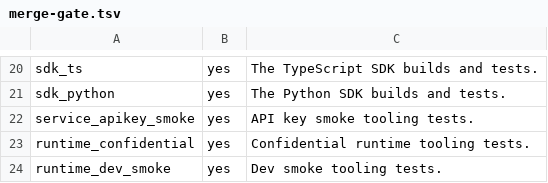
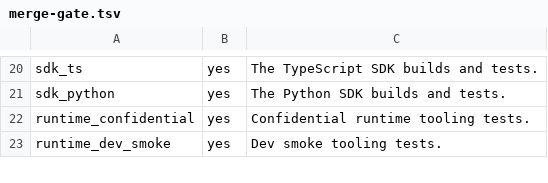
Before and after one commit to codewiresh/codewire, a TSV file: scripts/ci/select/merge-gate.tsv, drawn as a sheet; only a part is shown, gaps mark what is left out.

Commit message:
ci: retire the Connect API key smoke workflow and its tooling (#3119 E4) (#3142)
Reviewed-on: #3142

```diff
--- a/scripts/ci/select/merge-gate.tsv
+++ b/scripts/ci/select/merge-gate.tsv
@@ -21,3 +21,2 @@ sdk_ts	yes	The TypeScript SDK builds and tests.
 sdk_python	yes	The Python SDK builds and tests.
-service_apikey_smoke	yes	API key smoke tooling tests.
 runtime_confidential	yes	Confidential runtime tooling tests.
```
Also changed, not shown: 18 other files.
